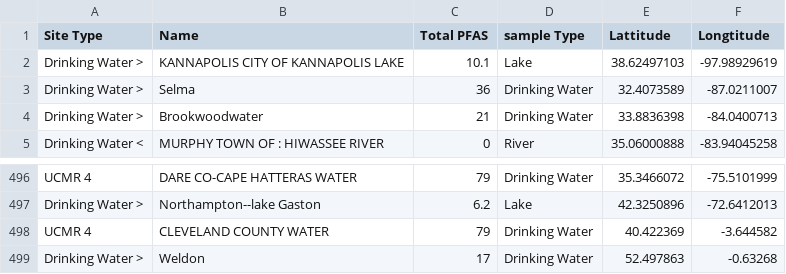
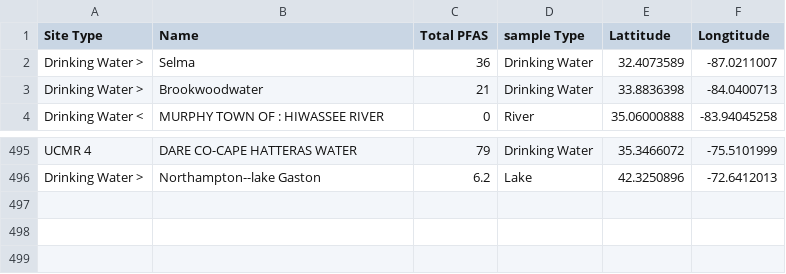
Before and after one commit to aadarsh0709/pfasdatafiles, a CSV file: Training Data.csv, drawn as a sheet; only a part is shown, gaps mark what is left out.

Commit message:
Update Training Data.csv

```diff
--- a/Training Data.csv
+++ b/Training Data.csv
@@ -1,3 +1,2 @@
 Site Type,Name,Total PFAS,sample Type,Lattitude,Longtitude
-Drinking Water >,KANNAPOLIS  CITY OF  KANNAPOLIS LAKE,10.1,Lake,38.62497103,-97.98929619
 Drinking Water >,Selma,36,Drinking Water,32.4073589,-87.0211007
@@ -497,3 +496 @@ UCMR 4,DARE CO-CAPE HATTERAS WATER,79,Drinking Water,35.3466072,-75.5101999
 Drinking Water >,Northampton--lake Gaston,6.2,Lake,42.3250896,-72.6412013
-UCMR 4,CLEVELAND COUNTY WATER,79,Drinking Water,40.422369,-3.644582
-Drinking Water >,Weldon,17,Drinking Water,52.497863,-0.63268
```
